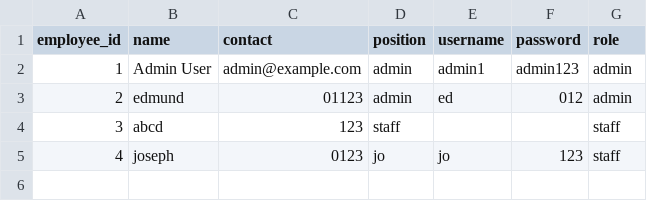
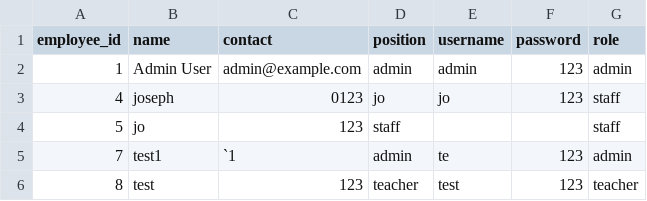
Before and after one commit to EdmundLYK/University-System, a CSV file: csv/employees.csv, drawn as a sheet.

```diff
--- a/csv/employees.csv
+++ b/csv/employees.csv
@@ -1,5 +1,6 @@
 employee_id,name,contact,position,username,password,role
-1,Admin User,admin@example.com,admin,admin1,admin123,admin
-2,edmund,01123,admin,ed,012,admin
-3,abcd,123,staff,,,staff
+1,Admin User,admin@example.com,admin,admin,123,admin
 4,joseph,0123,jo,jo,123,staff
+5,jo,123,staff,,,staff
+7,test1,`1,admin,te,123,admin
+8,test,123,teacher,test,123,teacher
```
Also changed, not shown: 9 other files.
